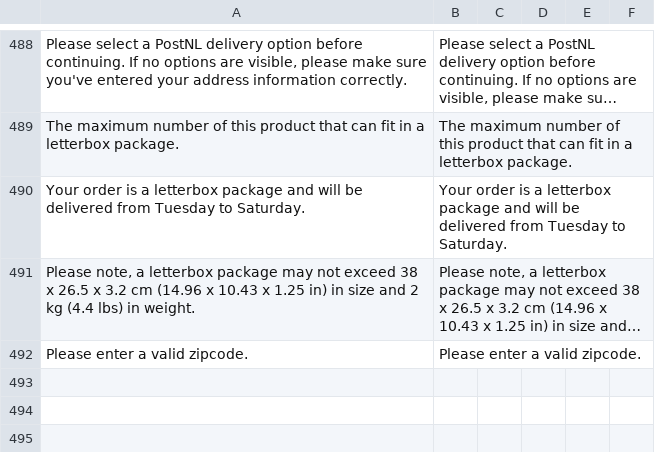
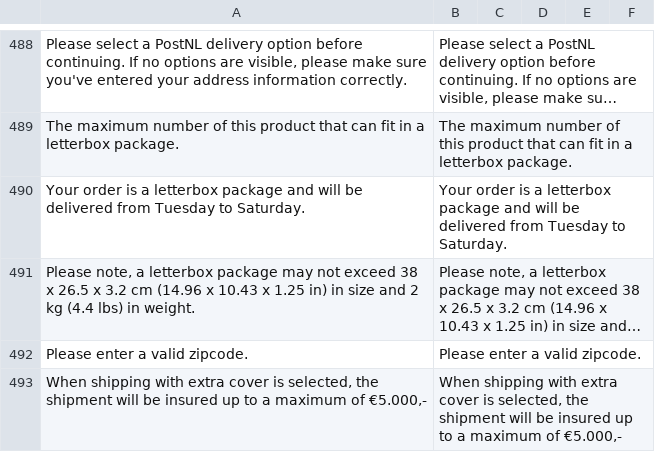
Before and after one commit to postnl/postnl-magento2, a CSV file: i18n/en_US.csv, drawn as a sheet; only a part is shown, gaps mark what is left out; long unchanged cells end in …; the diff names each change by its address in the sheet, - before the commit and + after, or states it on an @@ line.

```diff
--- a/i18n/en_US.csv
+++ b/i18n/en_US.csv
+row 493: When shipping with extra cover is selected, the shipment will be insured up to a maximum of €5.000,- | When shipping with extra cover is selected, the shipment will be insured up to a maximum of €5.000,-
```
Also changed, not shown: i18n/nl_NL.csv, 2 other files.
